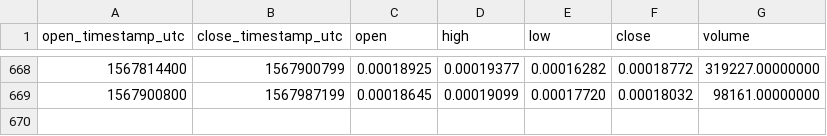
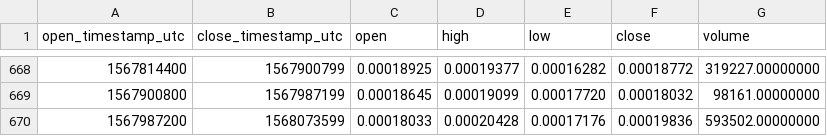
Before and after one commit to cryptobigbro/binance-DLTETH, a CSV file: binance-DLTETH-1d.csv, drawn as a sheet; only a part is shown, gaps mark what is left out.

Commit message:
Update OHLCV data.

```diff
--- a/binance-DLTETH-1d.csv
+++ b/binance-DLTETH-1d.csv
@@ -669 +669,2 @@ open_timestamp_utc,close_timestamp_utc,open,high,low,close,volume
 1567900800,1567987199,0.00018645,0.00019099,0.00017720,0.00018032,98161.00000000
+1567987200,1568073599,0.00018033,0.00020428,0.00017176,0.00019836,593502.00000000
```
Also changed, not shown: 1 other file.
